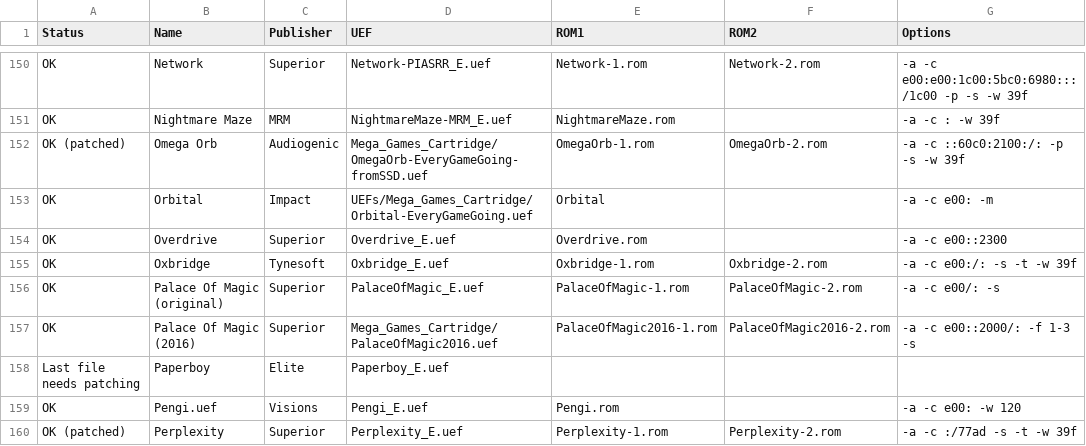
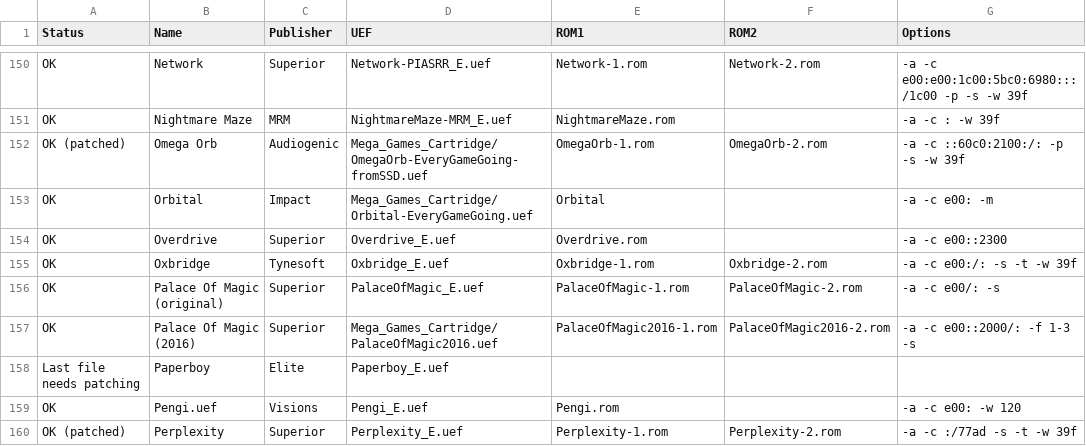
Before and after one commit to stardot/MegaGamesCartridge-ROM-recipes, a CSV file: roms.csv, drawn as a sheet; only a part is shown, gaps mark what is left out.

Commit message:
Fixed a file name.

```diff
--- a/roms.csv
+++ b/roms.csv
@@ -152,3 +152,3 @@ OK,Nightmare Maze,MRM,NightmareMaze-MRM_E.uef,NightmareMaze.rom,,-a -c : -w 39f
 OK (patched),Omega Orb,Audiogenic,Mega_Games_Cartridge/OmegaOrb-EveryGameGoing-fromSSD.uef,OmegaOrb-1.rom,OmegaOrb-2.rom,-a -c ::60c0:2100:/: -p -s -w 39f
-OK,Orbital,Impact,UEFs/Mega_Games_Cartridge/Orbital-EveryGameGoing.uef,Orbital,,-a -c e00: -m
+OK,Orbital,Impact,Mega_Games_Cartridge/Orbital-EveryGameGoing.uef,Orbital,,-a -c e00: -m
 OK,Overdrive,Superior,Overdrive_E.uef,Overdrive.rom,,-a -c e00::2300
```
Also changed, not shown: 1 other file.
